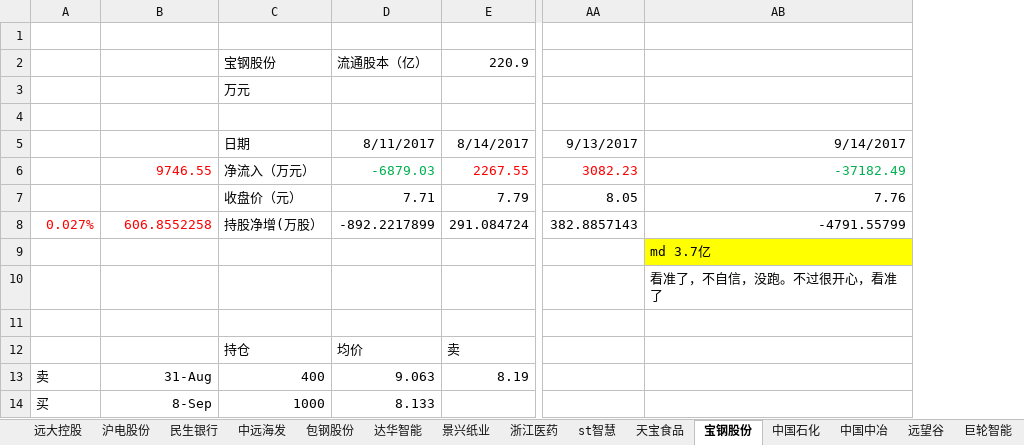
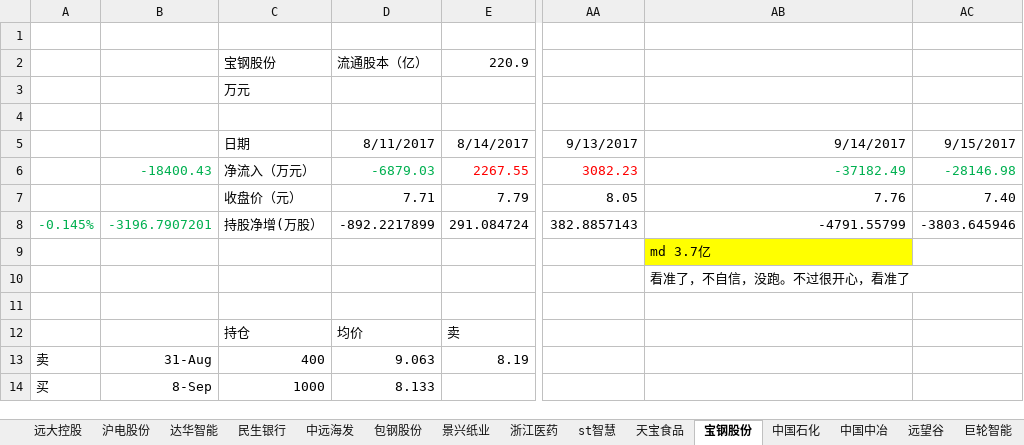
Before and after one commit to JMsun-2000/stock_market, an Excel workbook: stock.xlsx, sheet 宝钢股份, drawn as a sheet; only a part is shown, gaps mark what is left out; values as stored, in another font and other column widths than the file's, no borders; the diff names each change by its address in the sheet, - before the commit and + after, or states it on an @@ line.

```diff
--- a/stock.xlsx (sheet 宝钢股份)
+++ b/stock.xlsx (sheet 宝钢股份)
@@ sheet tab order changed: 远大控股 | 沪电股份 | 达华智能 | 民生银行 | 中远海发 | 包钢股份 | 景兴纸业 | 浙江医药 | st智慧 | 天宝食品 | 宝钢股份 | 中国石化 | 中国中冶 | 远望谷 | 巨轮智能 @@
+column AC, rows 5-8: 9/15/2017 | -28146.98 | 7.40 | -3803.645946
-B6: 9746.55
+B6: -18400.43
-B6 text colour: #FF0000
+B6 text colour: #00B050
-A8: 0.027%
+A8: -0.145%
-A8:B8 text colour: #FF0000
+A8:B8 text colour: #00B050
-B8: 606.8552258
+B8: -3196.7907201
```
Also changed, not shown: sheet 圆通, sheet 贵州茅台, sheet 普邦股份, sheet 大金重工, sheet 巨轮智能, sheet 中国石化, 12 more sheets.
